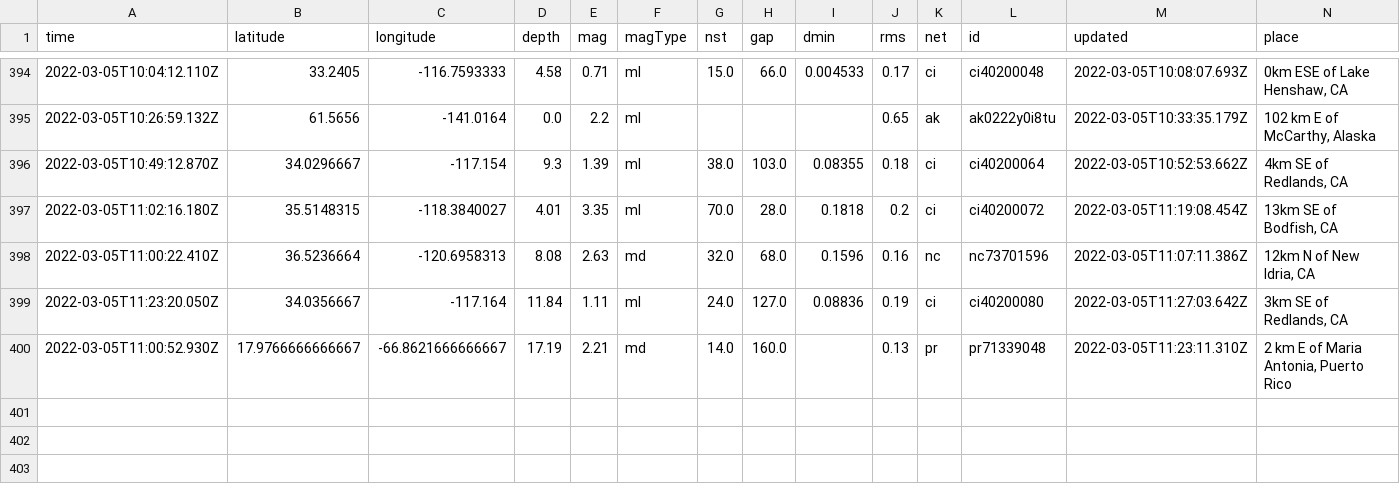
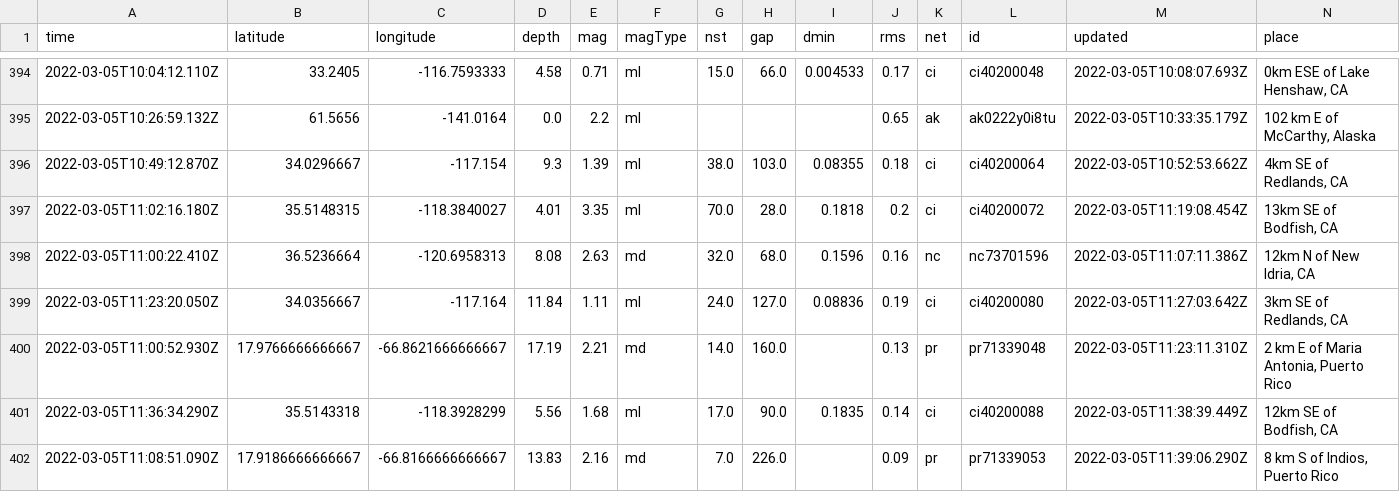
Before and after one commit to sahanasjay/nicar-22-git-actions, a CSV file: usgs_main.csv, drawn as a sheet; only a part is shown, gaps mark what is left out; rows hold the shown columns only; the diff names each change by its address in the sheet, - before the commit and + after, or states it on an @@ line.

```diff
--- a/usgs_main.csv
+++ b/usgs_main.csv
+row 401: 2022-03-05T11:36:34.290Z | 35.5143318 | -118.3928299 | 5.56 | 1.68 | ml | 17.0 | 90.0 | 0.1835 | 0.14 | ci | ci40200088 | 2022-03-05T11:38:39.449Z | 12km SE of Bodfish, CA
+row 402: 2022-03-05T11:08:51.090Z | 17.9186666666667 | -66.8166666666667 | 13.83 | 2.16 | md | 7.0 | 226.0 |  | 0.09 | pr | pr71339053 | 2022-03-05T11:39:06.290Z | 8 km S of Indios, Puerto Rico
```
Also changed, not shown: usgs_current.csv.
